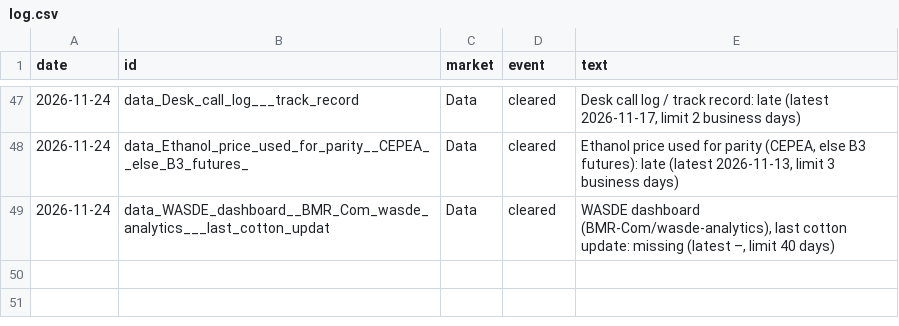
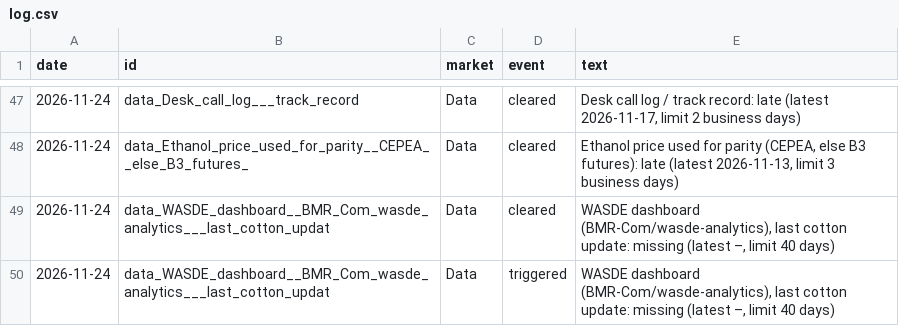
Before and after one commit to BMR-Com/Brazil--trade, a CSV file: data/alerts/log.csv, drawn as a sheet; only a part is shown, gaps mark what is left out.

Commit message:
desk watch: what changed, delivery, alerts, calls 2026-11-25 01:03

```diff
--- a/data/alerts/log.csv
+++ b/data/alerts/log.csv
@@ -49 +49,2 @@ date,id,market,event,text
 2026-11-24,data_WASDE_dashboard__BMR_Com_wasde_analytics___last_cotton_updat,Data,cleared,"WASDE dashboard (BMR-Com/wasde-analytics), last cotton update: missing (latest –, limit 40 days)"
+2026-11-24,data_WASDE_dashboard__BMR_Com_wasde_analytics___last_cotton_updat,Data,triggered,"WASDE dashboard (BMR-Com/wasde-analytics), last cotton update: missing (latest –, limit 40 days)"
```
Also changed, not shown: 5 other files.
